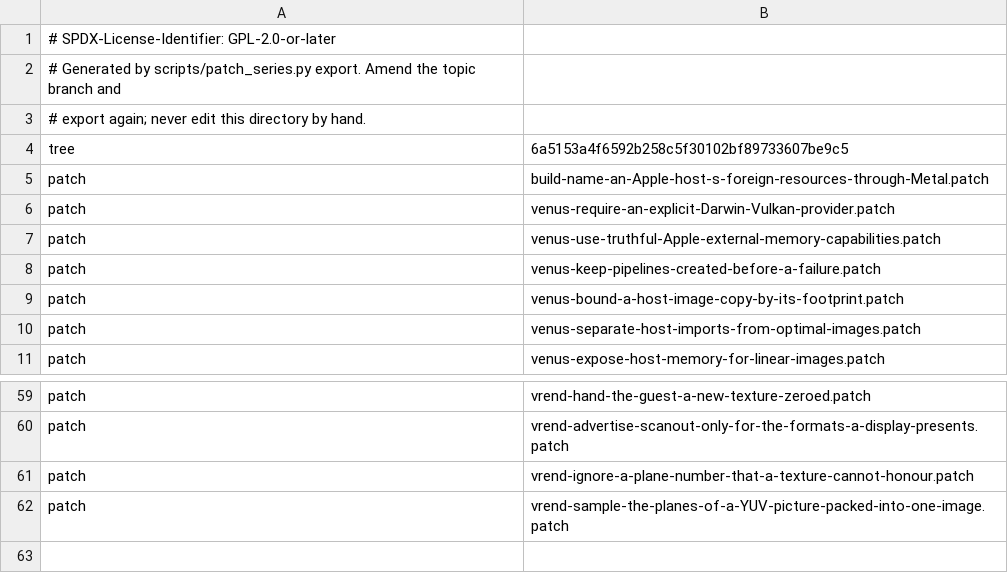
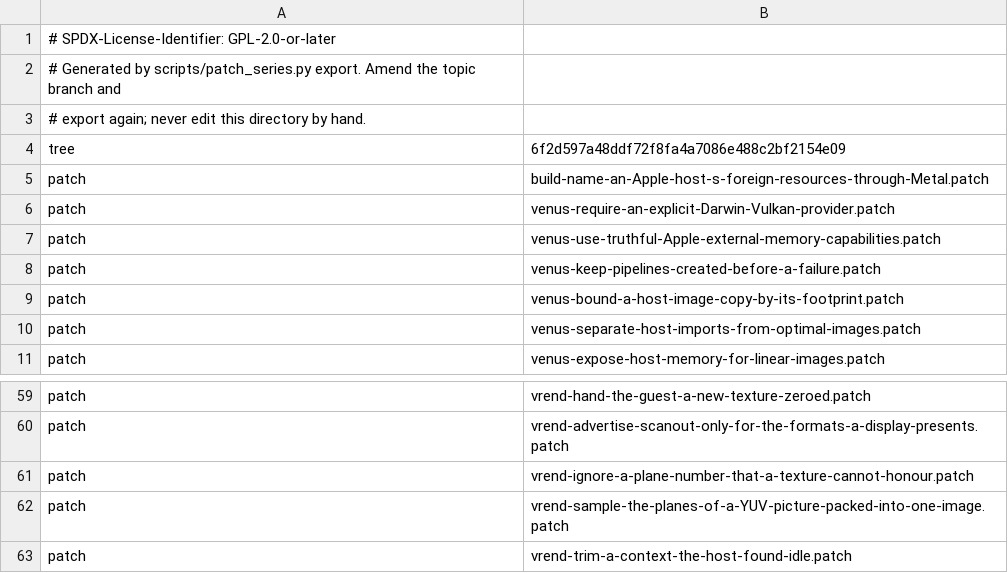
Before and after one commit to 1972nollus/Kernarium, a TSV file: dependencies/patches/virglrenderer/series.tsv, drawn as a sheet; only a part is shown, gaps mark what is left out.

```diff
--- a/dependencies/patches/virglrenderer/series.tsv
+++ b/dependencies/patches/virglrenderer/series.tsv
@@ -3,3 +3,3 @@
 # export again; never edit this directory by hand.
-tree	6a5153a4f6592b258c5f30102bf89733607be9c5
+tree	6f2d597a48ddf72f8fa4a7086e488c2bf2154e09
 patch	build-name-an-Apple-host-s-foreign-resources-through-Metal.patch
@@ -62 +62,2 @@ patch	vrend-ignore-a-plane-number-that-a-texture-cannot-honour.patch
 patch	vrend-sample-the-planes-of-a-YUV-picture-packed-into-one-image.patch
+patch	vrend-trim-a-context-the-host-found-idle.patch
```
Also changed, not shown: 1 other file.
